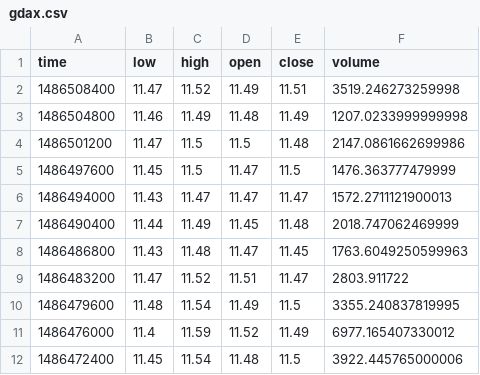
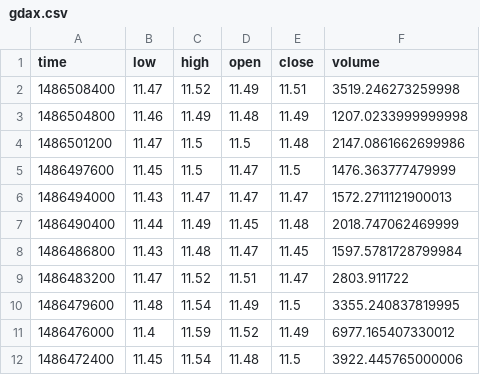
Before and after one commit to jessicakam/Trader, a CSV file: data/eth/2017/02/07/gdax.csv, drawn as a sheet; only a part is shown.

```diff
--- a/data/eth/2017/02/07/gdax.csv
+++ b/data/eth/2017/02/07/gdax.csv
@@ -7,3 +7,3 @@ time,low,high,open,close,volume
 1486490400,11.44,11.49,11.45,11.48,2018.747062469999
-1486486800,11.43,11.48,11.47,11.45,1763.6049250599963
+1486486800,11.43,11.48,11.47,11.45,1597.5781728799984
 1486483200,11.47,11.52,11.51,11.47,2803.911722
```
Also changed, not shown: data/eth/2016/10/23/gdax.csv, data/eth/2017/02/09/gdax.csv, 30 other files.
